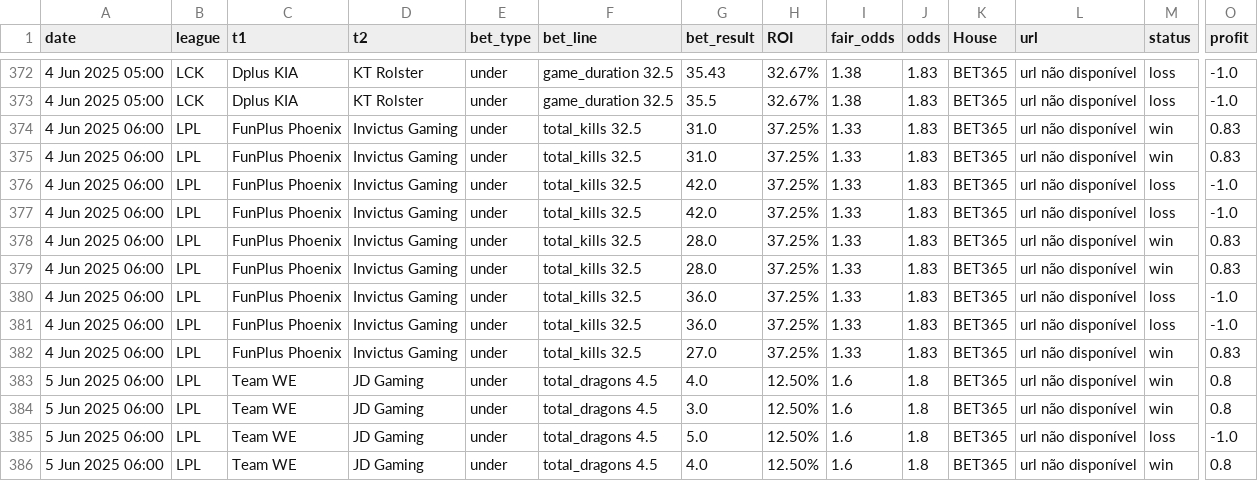
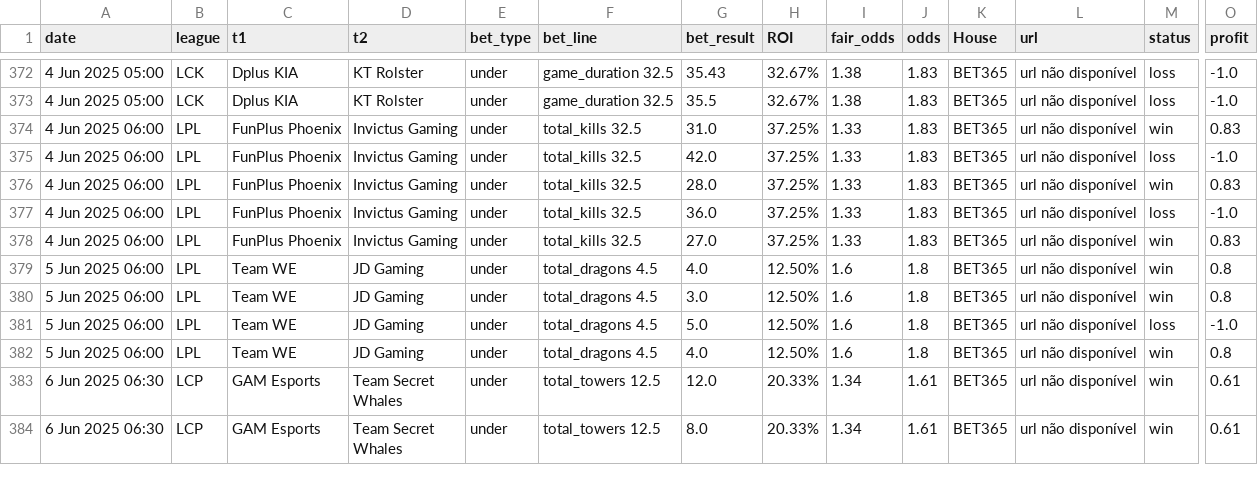
Before and after one commit to evaristomat/betting-dashboard, a CSV file: bets/bets_atualizadas_por_mapa.csv, drawn as a sheet; only a part is shown, gaps mark what is left out; the shorter side is filled out with more unchanged rows; rows hold the shown columns only; the diff names each change by its address in the sheet, - before the commit and + after, or states it on an @@ line.

Commit message:
Auto-update: Pipeline executado em 2025-06-11 10:28:01

```diff
--- a/bets/bets_atualizadas_por_mapa.csv
+++ b/bets/bets_atualizadas_por_mapa.csv
-row 375: 4 Jun 2025 06:00 | LPL | FunPlus Phoenix | Invictus Gaming | under | total_kills 32.5 | 31.0 | 37.25% | 1.33 | 1.83 | BET365 | url não disponível | win | 0.83
-row 376: 4 Jun 2025 06:00 | LPL | FunPlus Phoenix | Invictus Gaming | under | total_kills 32.5 | 42.0 | 37.25% | 1.33 | 1.83 | BET365 | url não disponível | loss | -1.0
-row 379: 4 Jun 2025 06:00 | LPL | FunPlus Phoenix | Invictus Gaming | under | total_kills 32.5 | 28.0 | 37.25% | 1.33 | 1.83 | BET365 | url não disponível | win | 0.83
-row 380: 4 Jun 2025 06:00 | LPL | FunPlus Phoenix | Invictus Gaming | under | total_kills 32.5 | 36.0 | 37.25% | 1.33 | 1.83 | BET365 | url não disponível | loss | -1.0
```
